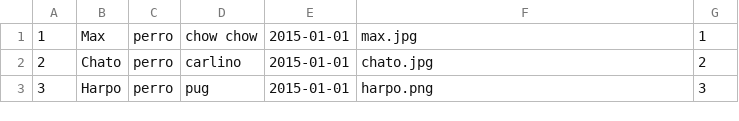
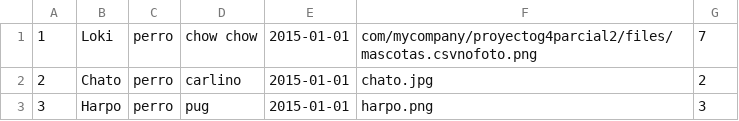
Before and after one commit to MedardoGarcesM/-POO-P05-ProyectoG-04-2P, a CSV file: ProyectoG4Parcial2/ProyectoG4Parcial2/src/main/resources/com/mycompany/proyectog4parcial2/files/mascotas.csv, drawn as a sheet; only a part is shown.

```diff
--- a/ProyectoG4Parcial2/ProyectoG4Parcial2/src/main/resources/com/mycompany/proyectog4parcial2/files/mascotas.csv
+++ b/ProyectoG4Parcial2/ProyectoG4Parcial2/src/main/resources/com/mycompany/proyectog4parcial2/files/mascotas.csv
@@ -1,2 +1,2 @@
-1;Max;perro;chow chow;2015-01-01;max.jpg;1
+1;Loki;perro;chow chow;2015-01-01;com/mycompany/proyectog4parcial2/files/mascotas.csvnofoto.png;7
 2;Chato;perro;carlino;2015-01-01;chato.jpg;2
```
Also changed, not shown: ProyectoG4Parcial2/ProyectoG4Parcial2/src/main/resources/com/mycompany/proyectog4parcial2/files/duenos.csv, ProyectoG4Parcial2/ProyectoG4Parcial2/target/classes/com/mycompany/proyectog4parcial2/files/duenos.csv, 36 other files.
